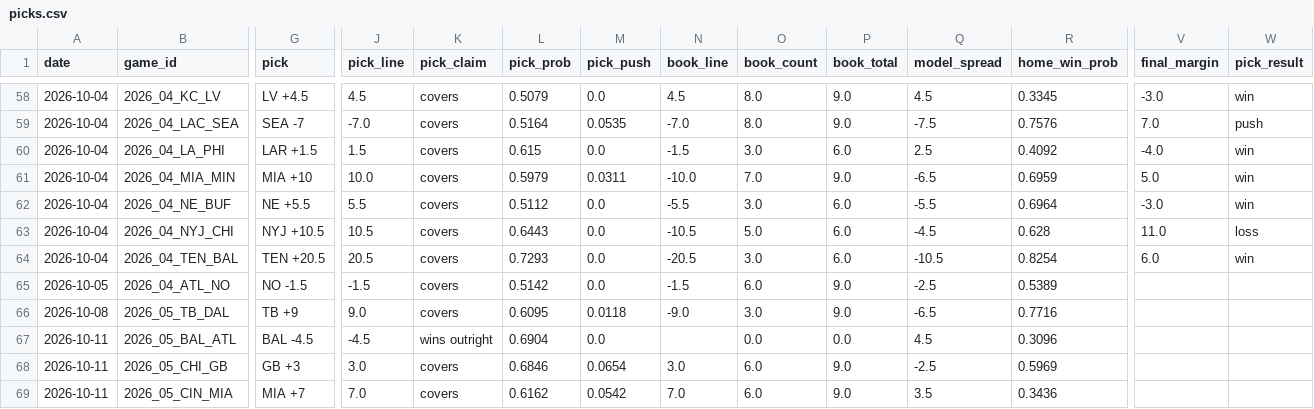
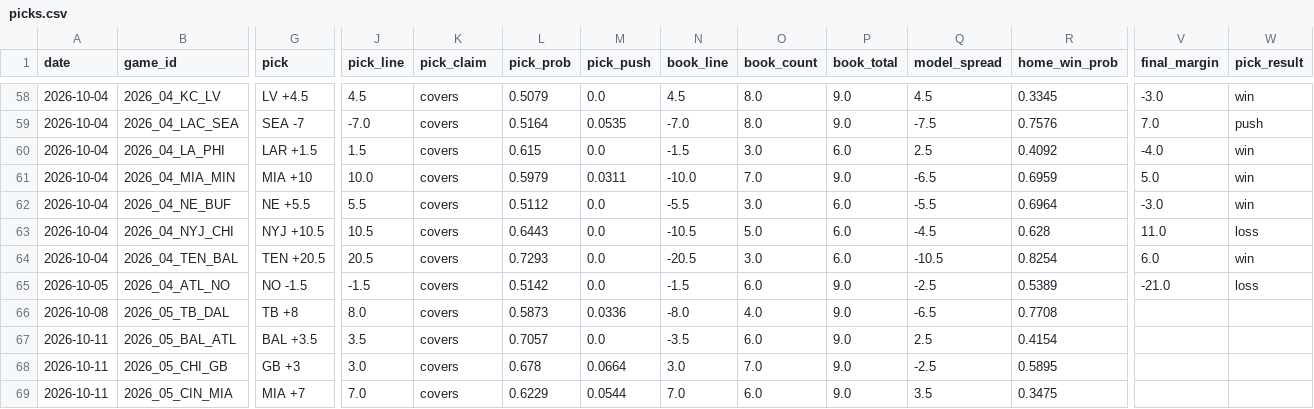
Before and after one commit to azcal/mbm-nfl, a CSV file: logs/picks.csv, drawn as a sheet; only a part is shown, gaps mark what is left out; the diff covers the shown part only; the diff names each change by its address in the sheet, - before the commit and + after, or states it on an @@ line.

```diff
--- a/logs/picks.csv
+++ b/logs/picks.csv
-V65 (final_margin): (empty)
+V65 (final_margin): -21.0
-W65 (pick_result): (empty)
+W65 (pick_result): loss
-G66 (pick): TB +9
+G66 (pick): TB +8
-J66 (pick_line): 9.0
+J66 (pick_line): 8.0
-L66 (pick_prob): 0.6095
+L66 (pick_prob): 0.5873
-M66 (pick_push): 0.0118
+M66 (pick_push): 0.0336
-N66 (book_line): -9.0
+N66 (book_line): -8.0
-O66 (book_count): 3.0
+O66 (book_count): 4.0
-R66 (home_win_prob): 0.7716
+R66 (home_win_prob): 0.7708
-G67 (pick): BAL -4.5
+G67 (pick): BAL +3.5
-J67 (pick_line): -4.5
+J67 (pick_line): 3.5
-K67 (pick_claim): wins outright
+K67 (pick_claim): covers
-L67 (pick_prob): 0.6904
+L67 (pick_prob): 0.7057
-N67 (book_line): (empty)
+N67 (book_line): -3.5
-O67 (book_count): 0.0
+O67 (book_count): 6.0
-P67 (book_total): 0.0
+P67 (book_total): 9.0
-Q67 (model_spread): 4.5
+Q67 (model_spread): 2.5
-R67 (home_win_prob): 0.3096
+R67 (home_win_prob): 0.4154
-L68 (pick_prob): 0.6846
+L68 (pick_prob): 0.678
-M68 (pick_push): 0.0654
+M68 (pick_push): 0.0664
-O68 (book_count): 6.0
+O68 (book_count): 7.0
-R68 (home_win_prob): 0.5969
+R68 (home_win_prob): 0.5895
-L69 (pick_prob): 0.6162
+L69 (pick_prob): 0.6229
-M69 (pick_push): 0.0542
+M69 (pick_push): 0.0544
-R69 (home_win_prob): 0.3436
+R69 (home_win_prob): 0.3475
```
Also changed, not shown: 50 edited cells elsewhere in this file, logs/edgedesk_export.csv, logs/graded.csv, 7 other files.
